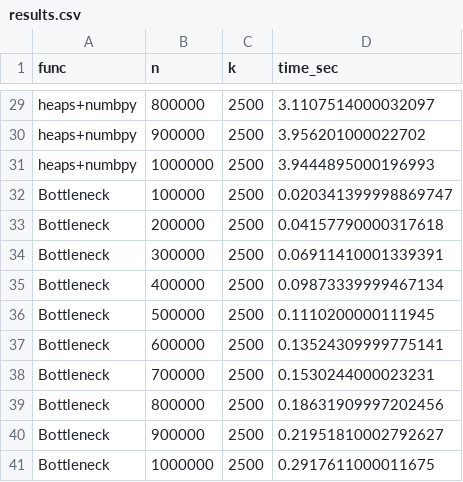
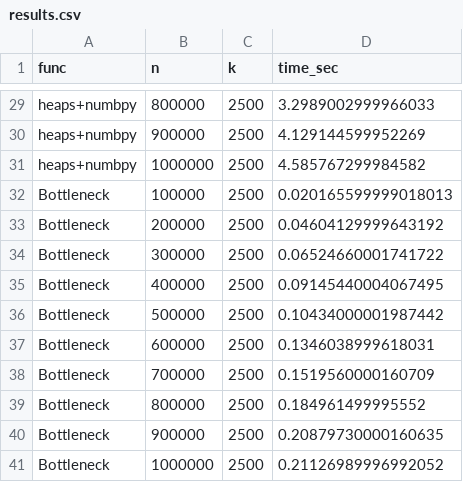
Before and after one commit to balk0nn/IAD_lab1, a CSV file: SW_Median/results.csv, drawn as a sheet; only a part is shown, gaps mark what is left out; the diff covers the shown part only; the diff names each change by its address in the sheet, - before the commit and + after, or states it on an @@ line.

```diff
--- a/SW_Median/results.csv
+++ b/SW_Median/results.csv
-D29 (time_sec): 3.1107514000032097
+D29 (time_sec): 3.2989002999966033
-D30 (time_sec): 3.956201000022702
+D30 (time_sec): 4.129144599952269
-D31 (time_sec): 3.9444895000196993
+D31 (time_sec): 4.585767299984582
-D32 (time_sec): 0.020341399998869747
+D32 (time_sec): 0.020165599999018013
-D33 (time_sec): 0.04157790000317618
+D33 (time_sec): 0.04604129999643192
-D34 (time_sec): 0.06911410001339391
+D34 (time_sec): 0.06524660001741722
-D35 (time_sec): 0.09873339999467134
+D35 (time_sec): 0.09145440004067495
-D36 (time_sec): 0.1110200000111945
+D36 (time_sec): 0.10434000001987442
-D37 (time_sec): 0.13524309999775141
+D37 (time_sec): 0.1346038999618031
-D38 (time_sec): 0.1530244000023231
+D38 (time_sec): 0.1519560000160709
-D39 (time_sec): 0.18631909997202456
+D39 (time_sec): 0.184961499995552
-D40 (time_sec): 0.21951810002792627
+D40 (time_sec): 0.20879730000160635
-D41 (time_sec): 0.2917611000011675
+D41 (time_sec): 0.21126989996992052
```
Also changed, not shown: 27 edited cells elsewhere in this file, 17 other files.
